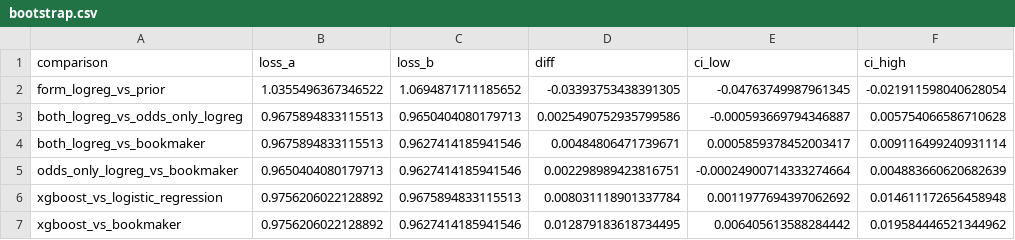
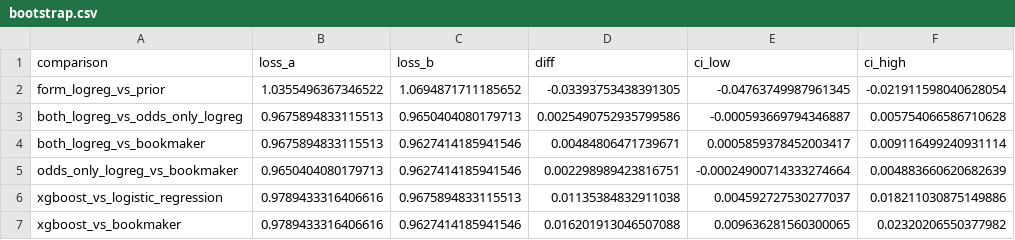
Before and after one commit to oskadt/PLPredictor, a CSV file: results/bootstrap.csv, drawn as a sheet.

Commit message:
Add new features and improve model training and evaluation
- Introduced `conftest.py` for pytest configuration.
- Updated `requirements.txt` to reflect new dependencies.
- Modified `bootstrap.csv` and `model_results.csv` to include updated model metrics.
- Enhanced `season_logloss.csv` to track matches alongside log loss metrics.
- Added `xgb_config.json` for XGBoost model configuration.
- Removed unnecessary compiled Python files from `__pycache__`.
- Implemented `predict.py` for generating predictions on held-out matches.
- Refactored `train.py` to improve model training, including hyperparameter tuning for XGBoost.
- Added new tests in `test_train.py` for model evaluation and feature generation.
- Removed outdated tests from `test_features.py` related to model evaluation.

```diff
--- a/results/bootstrap.csv
+++ b/results/bootstrap.csv
@@ -5,3 +5,3 @@ both_logreg_vs_bookmaker,0.9675894833115513,0.9627414185941546,0.004848064717396
 odds_only_logreg_vs_bookmaker,0.9650404080179713,0.9627414185941546,0.002298989423816751,-0.00024900714333274664,0.004883660620682639
-xgboost_vs_logistic_regression,0.9756206022128892,0.9675894833115513,0.008031118901337784,0.0011977694397062692,0.014611172656458948
-xgboost_vs_bookmaker,0.9756206022128892,0.9627414185941546,0.012879183618734495,0.006405613588284442,0.019584446521344962
+xgboost_vs_logistic_regression,0.9789433316406616,0.9675894833115513,0.01135384832911038,0.004592727530277037,0.018211030875149886
+xgboost_vs_bookmaker,0.9789433316406616,0.9627414185941546,0.016201913046507088,0.009636281560300065,0.02320206550377982
```
Also changed, not shown: results/model_results.csv, results/season_logloss.csv, 12 other files.
